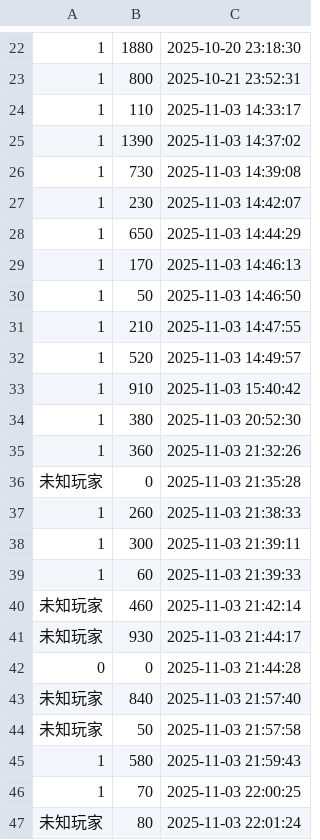
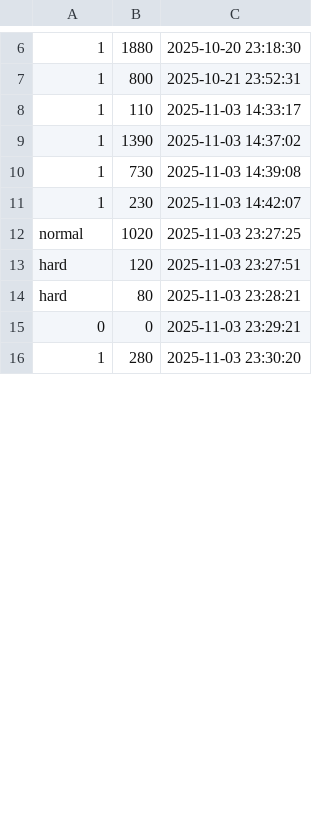
Before and after one commit to LucyDuan05/aircraft_game, a CSV file: score_records.csv, drawn as a sheet; only a part is shown, gaps mark what is left out; removed rows and columns are numbered as before the commit, all else as after; the diff covers the shown part only; the diff names each change by its address in the sheet, - before the commit and + after, or states it on an @@ line.

```diff
--- a/score_records.csv
+++ b/score_records.csv
-row 28: 1 | 650 | 2025-11-03 14:44:29
-row 29: 1 | 170 | 2025-11-03 14:46:13
-row 30: 1 | 50 | 2025-11-03 14:46:50
-row 31: 1 | 210 | 2025-11-03 14:47:55
-row 32: 1 | 520 | 2025-11-03 14:49:57
-row 33: 1 | 910 | 2025-11-03 15:40:42
-row 34: 1 | 380 | 2025-11-03 20:52:30
-row 35: 1 | 360 | 2025-11-03 21:32:26
-row 36: 未知玩家 | 0 | 2025-11-03 21:35:28
-row 37: 1 | 260 | 2025-11-03 21:38:33
-row 38: 1 | 300 | 2025-11-03 21:39:11
-row 39: 1 | 60 | 2025-11-03 21:39:33
-row 40: 未知玩家 | 460 | 2025-11-03 21:42:14
-row 41: 未知玩家 | 930 | 2025-11-03 21:44:17
+row 12: normal | 1020 | 2025-11-03 23:27:25
+row 13: hard | 120 | 2025-11-03 23:27:51
+row 14: hard | 80 | 2025-11-03 23:28:21
-C15: 2025-11-03 21:44:28
+C15: 2025-11-03 23:29:21
-row 43: 未知玩家 | 840 | 2025-11-03 21:57:40
-row 44: 未知玩家 | 50 | 2025-11-03 21:57:58
-row 45: 1 | 580 | 2025-11-03 21:59:43
-B16: 70
+B16: 280
-C16: 2025-11-03 22:00:25
+C16: 2025-11-03 23:30:20
-row 47: 未知玩家 | 80 | 2025-11-03 22:01:24
```
Also changed, not shown: 3 added rows and 23 removed rows elsewhere in this file, 7 other files.
